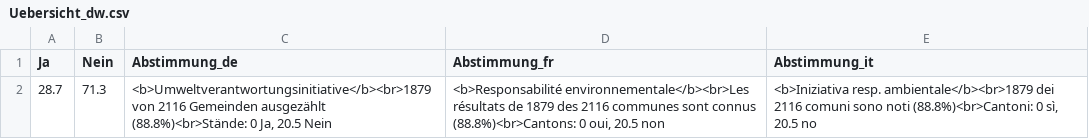
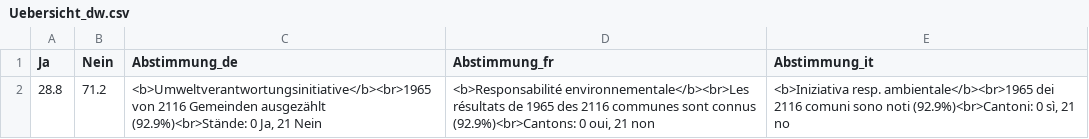
Before and after one commit to awp-finanznachrichten/lena_februar2025, a CSV file: Output_Overviews/Uebersicht_dw.csv, drawn as a sheet.

```diff
--- a/Output_Overviews/Uebersicht_dw.csv
+++ b/Output_Overviews/Uebersicht_dw.csv
@@ -1,2 +1,2 @@
 "Ja","Nein","Abstimmung_de","Abstimmung_fr","Abstimmung_it"
-28.7,71.3,"<b>Umweltverantwortungsinitiative</b><br>1879 von 2116 Gemeinden ausgezählt (88.8%)<br>Stände: 0 Ja, 20.5 Nein","<b>Responsabilité environnementale</b><br>Les résultats de 1879 des 2116 communes sont connus (88.8%)<br>Cantons: 0 oui, 20.5 non","<b>Iniziativa resp. ambientale</b><br>1879 dei 2116 comuni sono noti (88.8%)<br>Cantoni: 0 sì, 20.5 no"
+28.8,71.2,"<b>Umweltverantwortungsinitiative</b><br>1965 von 2116 Gemeinden ausgezählt (92.9%)<br>Stände: 0 Ja, 21 Nein","<b>Responsabilité environnementale</b><br>Les résultats de 1965 des 2116 communes sont connus (92.9%)<br>Cantons: 0 oui, 21 non","<b>Iniziativa resp. ambientale</b><br>1965 dei 2116 comuni sono noti (92.9%)<br>Cantoni: 0 sì, 21 no"
```
Also changed, not shown: Output_Switzerland/CH_Umweltverantwortung_all_data.csv, Output_Switzerland/CH_Umweltverantwortung_dw_kantone.csv, 5 other files.
